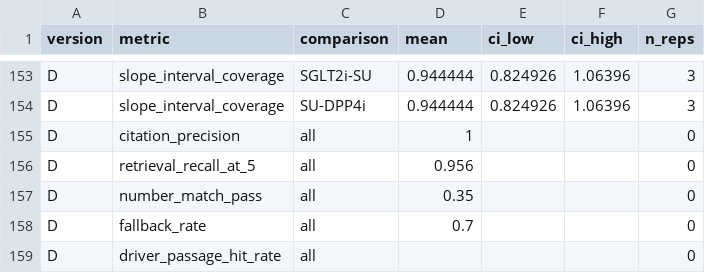
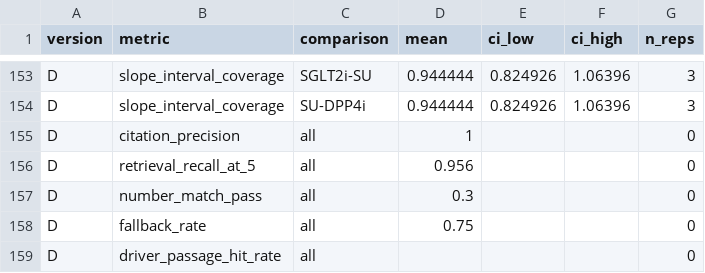
Before and after one commit to Rhian-Roy/DiaCausal-CDSS, a CSV file: results/xai_ablation_quick.csv, drawn as a sheet; only a part is shown, gaps mark what is left out.

```diff
--- a/results/xai_ablation_quick.csv
+++ b/results/xai_ablation_quick.csv
@@ -156,4 +156,4 @@ D,citation_precision,all,1,,,0
 D,retrieval_recall_at_5,all,0.956,,,0
-D,number_match_pass,all,0.35,,,0
-D,fallback_rate,all,0.7,,,0
+D,number_match_pass,all,0.3,,,0
+D,fallback_rate,all,0.75,,,0
 D,driver_passage_hit_rate,all,,,,0
```
Also changed, not shown: 14 other files.
